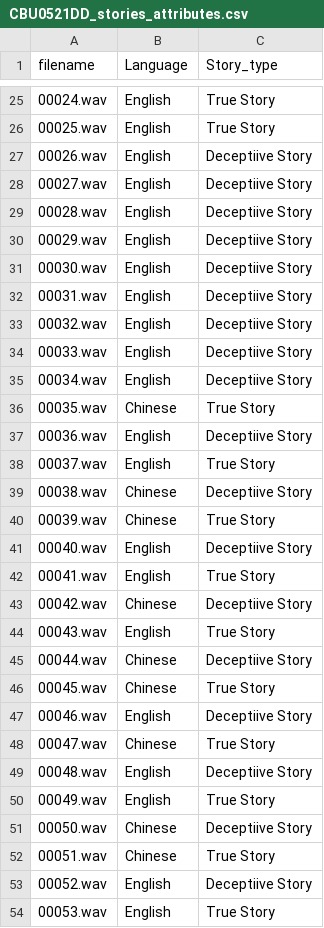
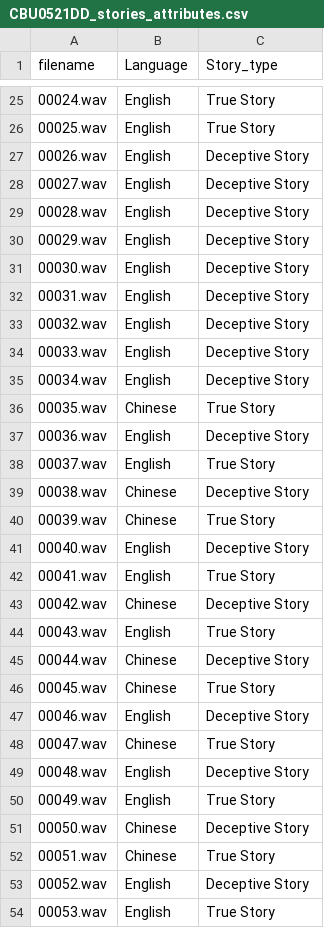
Before and after one commit to Hopefullymeet/CBU5201_miniproject_stage2, a CSV file: CBU0521DD_stories_attributes.csv, drawn as a sheet; only a part is shown, gaps mark what is left out; the diff covers the shown part only.

Commit message:
Add files via upload

```diff
--- a/CBU0521DD_stories_attributes.csv
+++ b/CBU0521DD_stories_attributes.csv
@@ -26,29 +26,29 @@ filename,Language,Story_type
 00025.wav,English,True Story
-00026.wav,English,Deceptiive Story
-00027.wav,English,Deceptiive Story
-00028.wav,English,Deceptiive Story
-00029.wav,English,Deceptiive Story
-00030.wav,English,Deceptiive Story
-00031.wav,English,Deceptiive Story
-00032.wav,English,Deceptiive Story
-00033.wav,English,Deceptiive Story
-00034.wav,English,Deceptiive Story
+00026.wav,English,Deceptive Story
+00027.wav,English,Deceptive Story
+00028.wav,English,Deceptive Story
+00029.wav,English,Deceptive Story
+00030.wav,English,Deceptive Story
+00031.wav,English,Deceptive Story
+00032.wav,English,Deceptive Story
+00033.wav,English,Deceptive Story
+00034.wav,English,Deceptive Story
 00035.wav,Chinese,True Story
-00036.wav,English,Deceptiive Story
+00036.wav,English,Deceptive Story
 00037.wav,English,True Story
-00038.wav,Chinese,Deceptiive Story
+00038.wav,Chinese,Deceptive Story
 00039.wav,Chinese,True Story
-00040.wav,English,Deceptiive Story
+00040.wav,English,Deceptive Story
 00041.wav,English,True Story
-00042.wav,Chinese,Deceptiive Story
+00042.wav,Chinese,Deceptive Story
 00043.wav,English,True Story
-00044.wav,Chinese,Deceptiive Story
+00044.wav,Chinese,Deceptive Story
 00045.wav,Chinese,True Story
-00046.wav,English,Deceptiive Story
+00046.wav,English,Deceptive Story
 00047.wav,Chinese,True Story
-00048.wav,English,Deceptiive Story
+00048.wav,English,Deceptive Story
 00049.wav,English,True Story
-00050.wav,Chinese,Deceptiive Story
+00050.wav,Chinese,Deceptive Story
 00051.wav,Chinese,True Story
-00052.wav,English,Deceptiive Story
+00052.wav,English,Deceptive Story
 00053.wav,English,True Story
```
Also changed, not shown: 16 edited cells elsewhere in this file.
